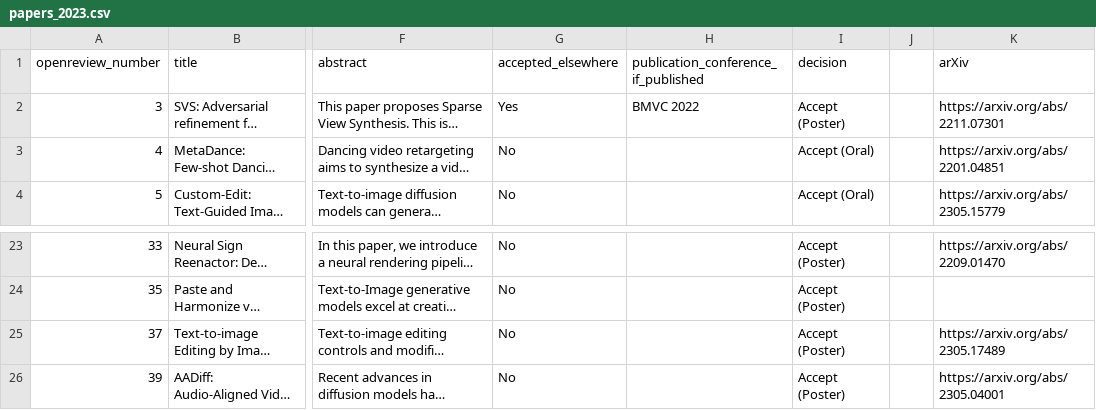
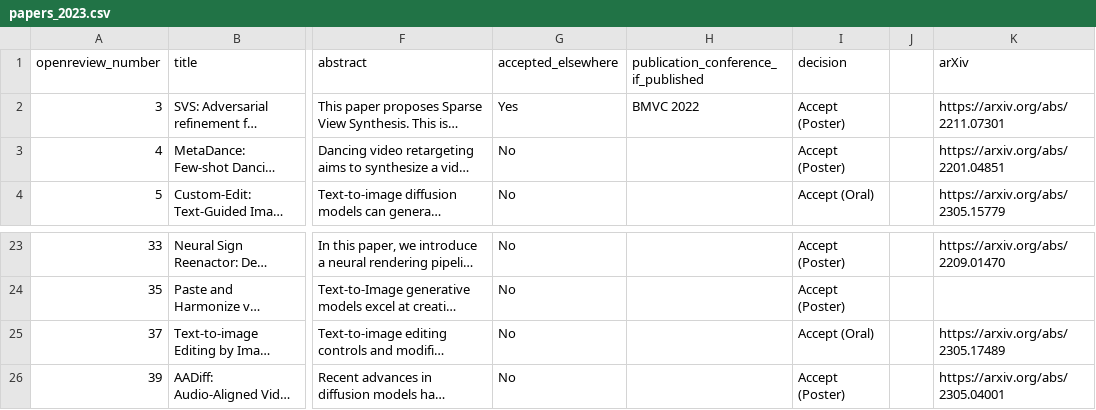
Before and after one commit to AI-for-Content-Creation/AI-for-Content-Creation, a CSV file: _data/papers_2023.csv, drawn as a sheet; only a part is shown, gaps mark what is left out; long unchanged cells end in …; the diff names each change by its address in the sheet, - before the commit and + after, or states it on an @@ line.

Commit message:
Fixed oral bug

```diff
--- a/_data/papers_2023.csv
+++ b/_data/papers_2023.csv
-I3 (decision): Accept (Oral)
+I3 (decision): Accept (Poster)
-I25 (decision): Accept (Poster)
+I25 (decision): Accept (Oral)
```
